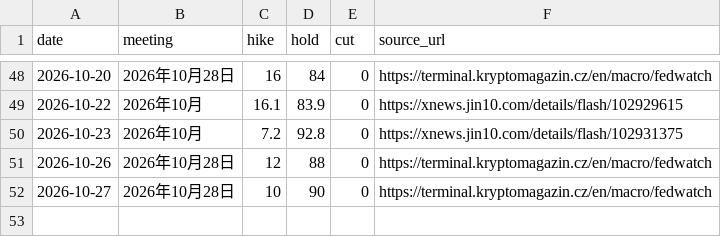
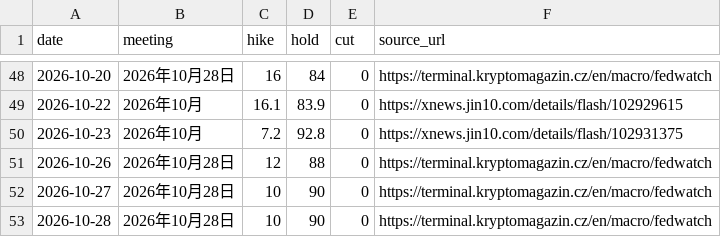
Before and after one commit to hainan5/invest-tracker, a CSV file: public/data/macro/fed-rate-probability.csv, drawn as a sheet; only a part is shown, gaps mark what is left out; the diff names each change by its address in the sheet, - before the commit and + after, or states it on an @@ line.

```diff
--- a/public/data/macro/fed-rate-probability.csv
+++ b/public/data/macro/fed-rate-probability.csv
+row 53: 2026-10-28 | 2026年10月28日 | 10 | 90 | 0 | https://terminal.kryptomagazin.cz/en/macro/fedwatch
```
Also changed, not shown: public/data/commodities/lithium-carbonate.csv, public/data/commodities/pta.csv, 31 other files.
